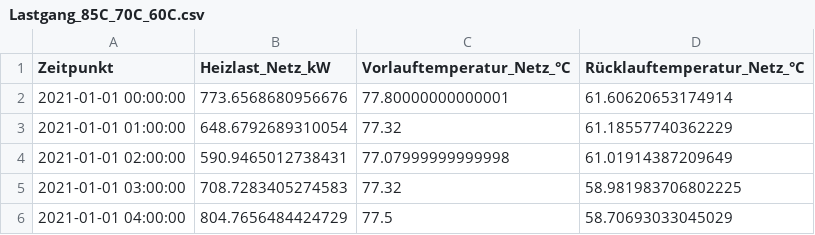
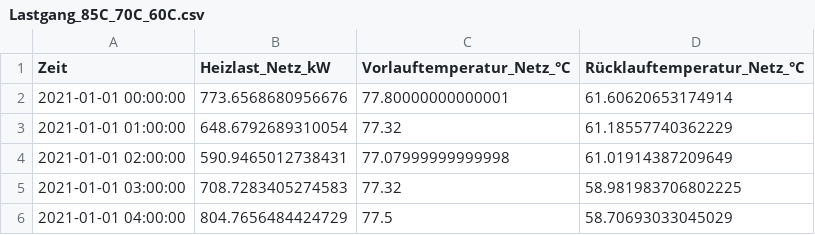
Before and after one commit to mherling/DistrictHeatSim, a CSV file: project_data/Görlitz/Lastgang/Lastgang_85C_70C_60C.csv, drawn as a sheet; only a part is shown.

```diff
--- a/project_data/Görlitz/Lastgang/Lastgang_85C_70C_60C.csv
+++ b/project_data/Görlitz/Lastgang/Lastgang_85C_70C_60C.csv
@@ -1,2 +1,2 @@
-Zeitpunkt;Heizlast_Netz_kW;Vorlauftemperatur_Netz_°C;Rücklauftemperatur_Netz_°C
+Zeit;Heizlast_Netz_kW;Vorlauftemperatur_Netz_°C;Rücklauftemperatur_Netz_°C
 2021-01-01 00:00:00;773.6568680956676;77.80000000000001;61.60620653174914
```
Also changed, not shown: project_data/Beispiel Beleg 2/Gebäudedaten/data_output_Beleg2_ETRS89.csv, 15 other files.
